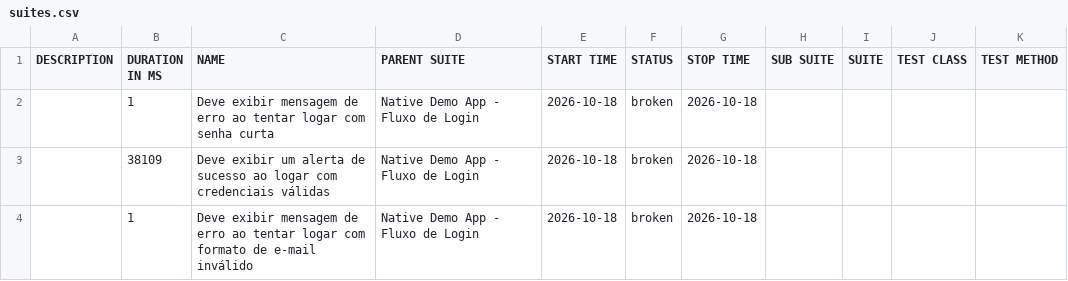
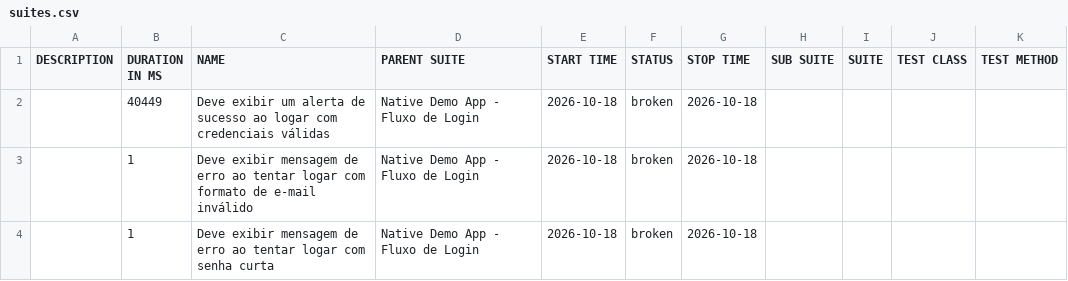
Before and after one commit to jorgeadammo/native-demo-app-test-webdriverio, a CSV file: data/suites.csv, drawn as a sheet.

```diff
--- a/data/suites.csv
+++ b/data/suites.csv
@@ -1,4 +1,4 @@
 "DESCRIPTION","DURATION IN MS","NAME","PARENT SUITE","START TIME","STATUS","STOP TIME","SUB SUITE","SUITE","TEST CLASS","TEST METHOD"
+"","40449","Deve exibir um alerta de sucesso ao logar com credenciais válidas","Native Demo App - Fluxo de Login","2026-10-18","broken","2026-10-18","","","",""
+"","1","Deve exibir mensagem de erro ao tentar logar com formato de e-mail inválido","Native Demo App - Fluxo de Login","2026-10-18","broken","2026-10-18","","","",""
 "","1","Deve exibir mensagem de erro ao tentar logar com senha curta","Native Demo App - Fluxo de Login","2026-10-18","broken","2026-10-18","","","",""
-"","38109","Deve exibir um alerta de sucesso ao logar com credenciais válidas","Native Demo App - Fluxo de Login","2026-10-18","broken","2026-10-18","","","",""
-"","1","Deve exibir mensagem de erro ao tentar logar com formato de e-mail inválido","Native Demo App - Fluxo de Login","2026-10-18","broken","2026-10-18","","","",""
```
Also changed, not shown: 25 other files.
